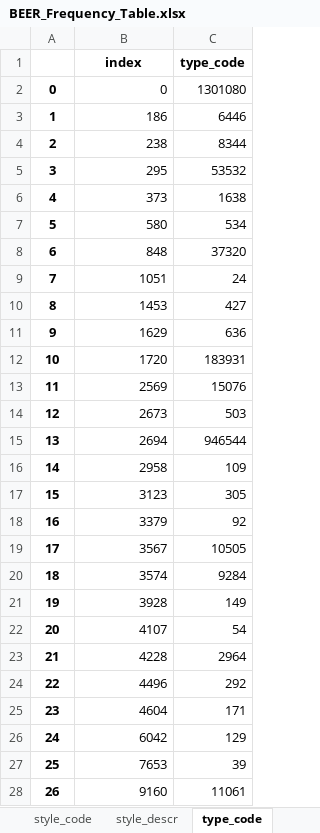
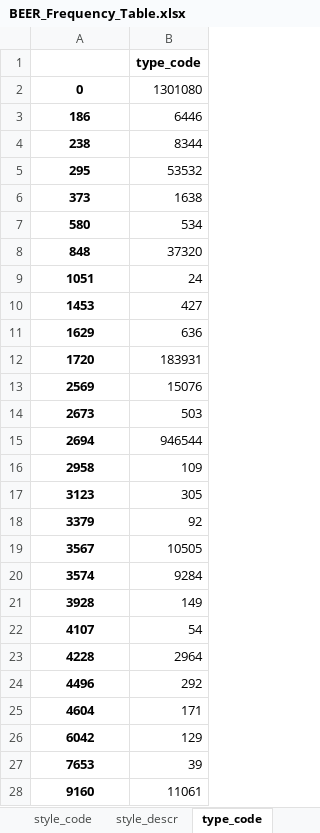
Before and after one commit to zziyue83/Mergers, an Excel workbook: BEER_Frequency_Table.xlsx, sheet type_code, drawn as a sheet; only a part is shown; values as stored, in another font and other column widths than the file's, no borders; removed rows and columns are numbered as before the commit, all else as after; the diff covers the shown part only; the diff names each change by its address in the sheet, - before the commit and + after, or states it on an @@ line.

```diff
--- a/BEER_Frequency_Table.xlsx (sheet type_code)
+++ b/BEER_Frequency_Table.xlsx (sheet type_code)
-column A, rows 2-28: 0 | 1 | 2 | 3 | 4 | 5 | 6 | 7 | 8 | 9 | 10 | 11 | 12 | 13 | 14 | 15 | 16 | 17 | 18 | 19 | 20 | 21 | 22 | 23 | 24 | 25 | 26
-A1: index
+A1: (empty)
@@ A2:A28 bold: off → on, alignment: right → center @@
```
Also changed, not shown: cell formats elsewhere in this sheet, sheet type_descr, sheet dma_code, sheet size1_amount, sheet flavor_descr, sheet flavor_code, sheet organic_claim_code, 39 more sheets.
